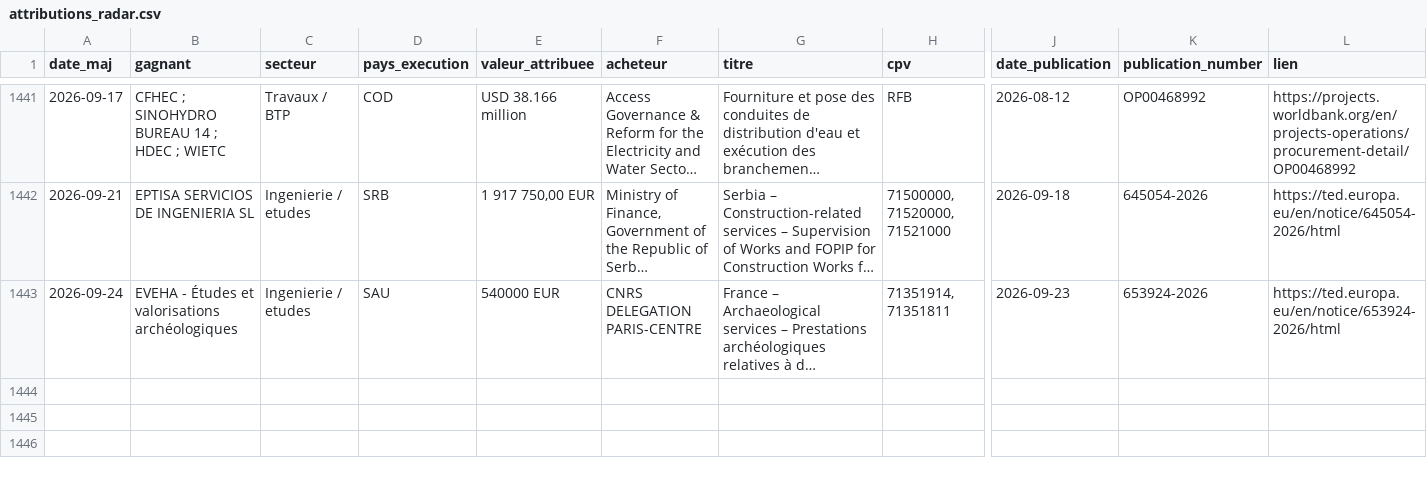
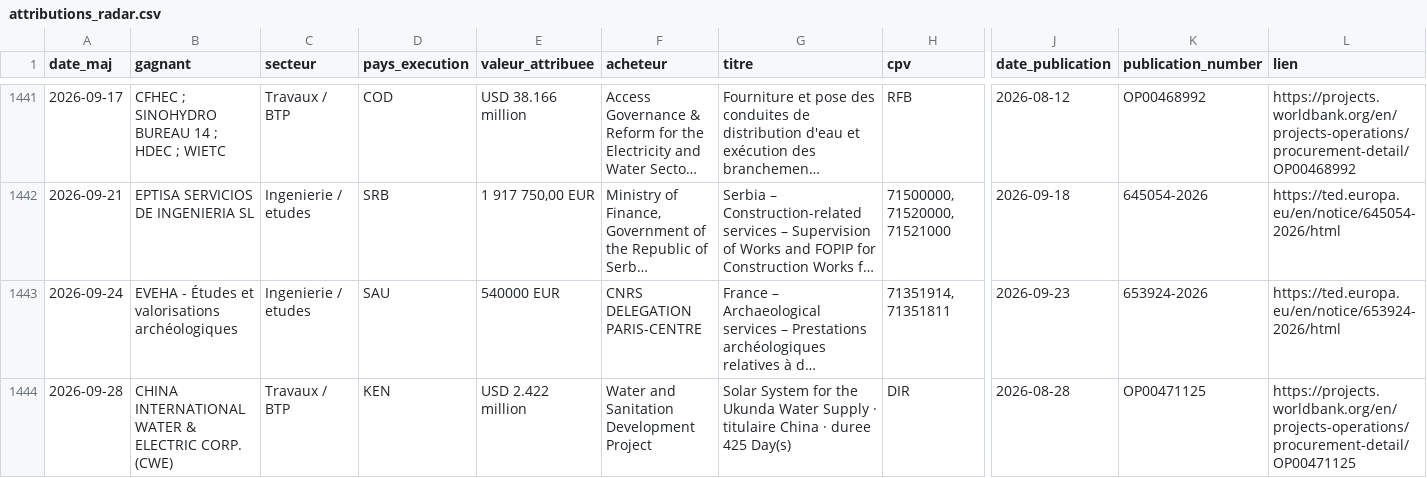
Before and after one commit to mayeulpeltier-pixel/radar-amarante, a CSV file: backups/attributions_radar.csv, drawn as a sheet; only a part is shown, gaps mark what is left out; long unchanged cells end in …; rows hold the shown columns only; the diff names each change by its address in the sheet, - before the commit and + after, or states it on an @@ line.

```diff
--- a/backups/attributions_radar.csv
+++ b/backups/attributions_radar.csv
+row 1444: 2026-09-28 | CHINA INTERNATIONAL WATER & ELECTRIC CORP. (CWE) | Travaux / BTP | KEN | USD 2.422 million | Water and Sanitation Development Project | Solar System for the Ukunda Water Supply · titulaire China · duree 425 Day(s) | DIR | 2026-08-28 | OP00471125 | https://projects.worldbank.org/en/projects-operations/procurement-detail/OP00471125
```
Also changed, not shown: backups/alertes_radar.csv, backups/bm_projets_radar.csv, 7 other files.
